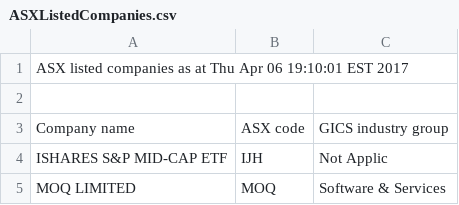
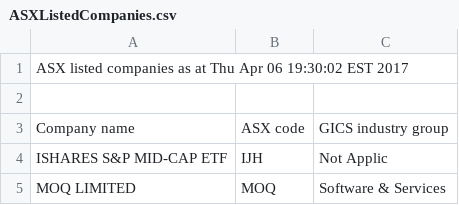
Before and after one commit to kunahair/SticksAndStocks, a CSV file: website/ASXListedCompanies.csv, drawn as a sheet; only a part is shown.

```diff
--- a/website/ASXListedCompanies.csv
+++ b/website/ASXListedCompanies.csv
@@ -1,2 +1,2 @@
-ASX listed companies as at Thu Apr 06 19:10:01 EST 2017
+ASX listed companies as at Thu Apr 06 19:30:02 EST 2017
 
```
Also changed, not shown: 1 other file.
